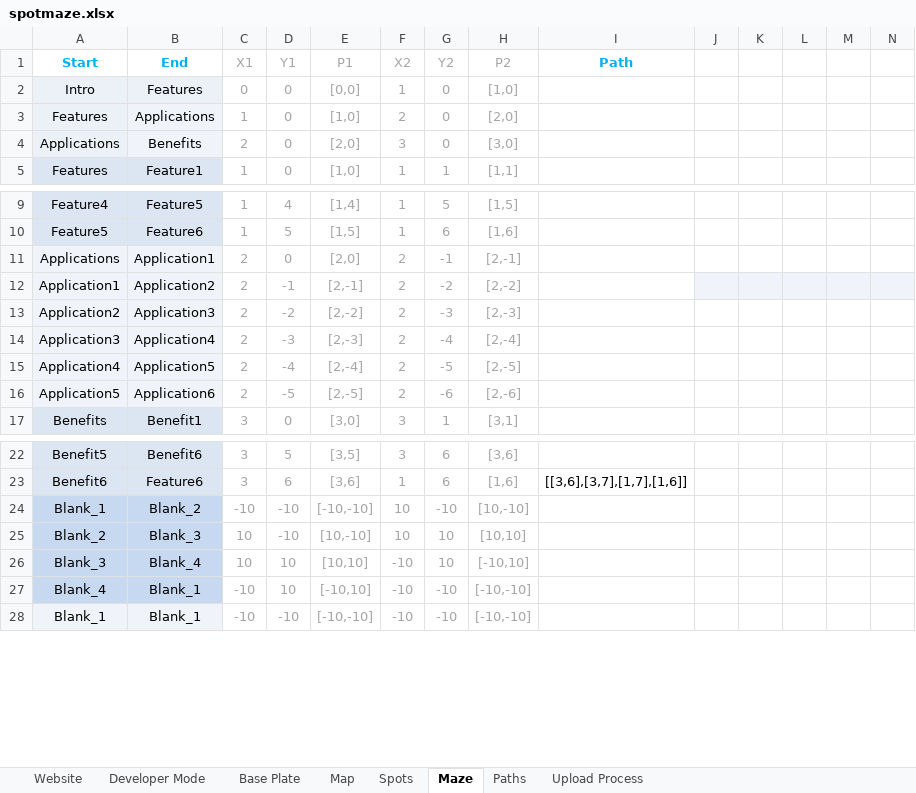
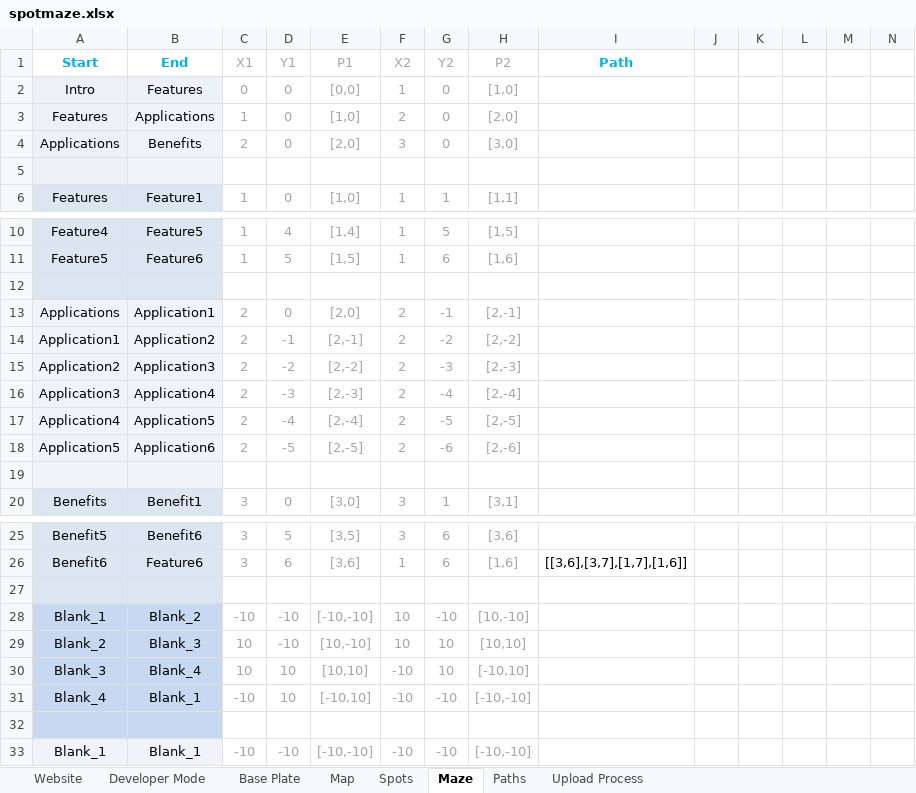
Before and after one commit to spotmaze/spotmaze, an Excel workbook: spotmaze.xlsx, sheet Maze, drawn as a sheet; only a part is shown, gaps mark what is left out; values as stored, in another font and other column widths than the file's, no borders; charts and pictures and conditional formats not drawn; addresses are those after the commit; the diff names each change by its address in the sheet, - before the commit and + after, or states it on an @@ line.

```diff
--- a/spotmaze.xlsx (sheet Maze)
+++ b/spotmaze.xlsx (sheet Maze)
+row 5: (empty)
+row 12: (empty)
-J14:N14 fill: #F0F4FA
+J14:N14 fill: none
+row 19: (empty)
+row 27: (empty)
+row 32: (empty)
```
Also changed, not shown: sheet Paths, sheet Map, sheet Spots, formulas that keep their value, charts or pictures.
